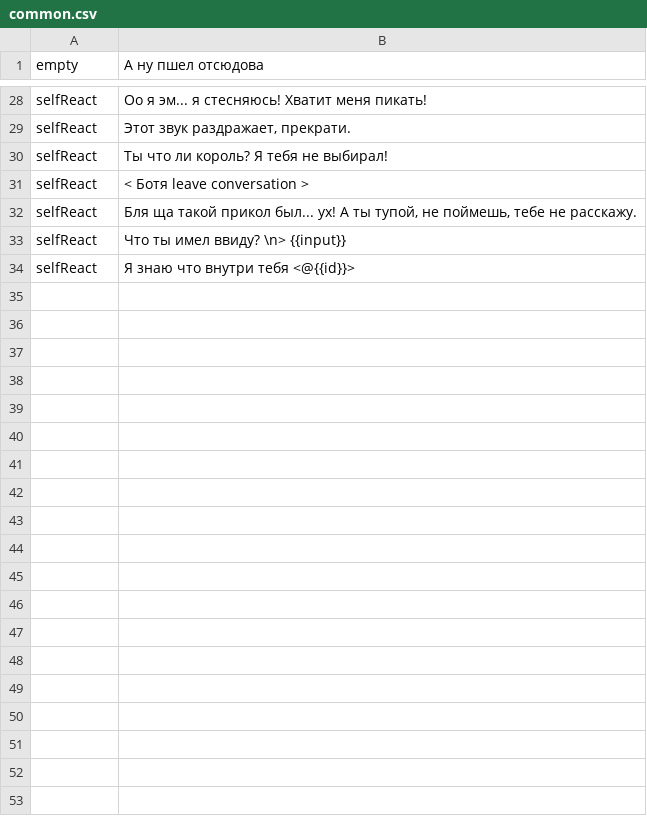
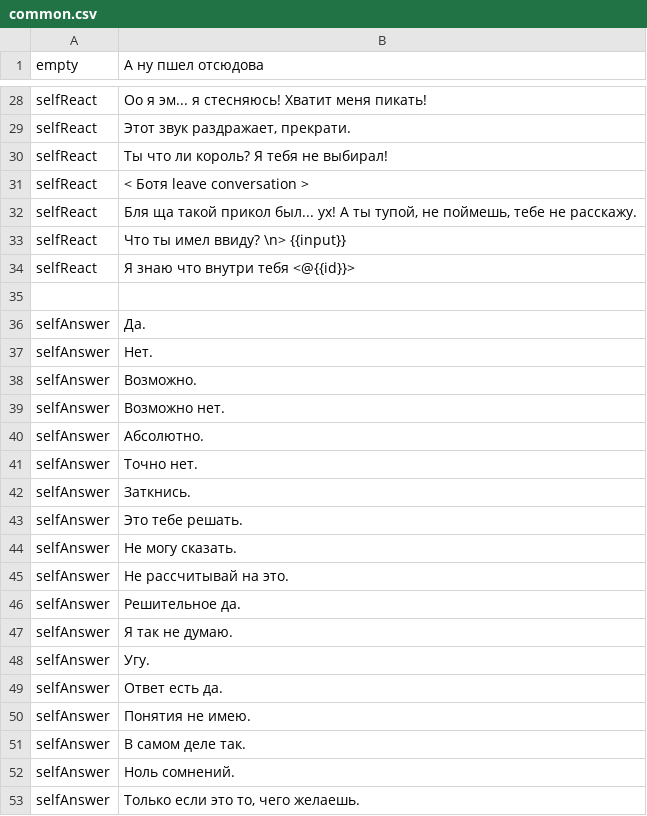
Before and after one commit to uz0/u.dcvs.ru, a CSV file: i18n/ru/common.csv, drawn as a sheet; only a part is shown, gaps mark what is left out; the diff covers the shown part only; the diff names each change by its address in the sheet, - before the commit and + after, or states it on an @@ line.

Commit message:
adding question answer to selfReact
Co-Authored-By: EvelynFreemanDS <35077694+EvelynFreemanDS@users.noreply.github.com>

```diff
--- a/i18n/ru/common.csv
+++ b/i18n/ru/common.csv
+row 35: (empty)
+row 36: selfAnswer | Да.
+row 37: selfAnswer | Нет.
+row 38: selfAnswer | Возможно.
+row 39: selfAnswer | Возможно нет.
+row 40: selfAnswer | Абсолютно.
+row 41: selfAnswer | Точно нет.
+row 42: selfAnswer | Заткнись.
+row 43: selfAnswer | Это тебе решать.
+row 44: selfAnswer | Не могу сказать.
+row 45: selfAnswer | Не рассчитывай на это.
+row 46: selfAnswer | Решительное да.
+row 47: selfAnswer | Я так не думаю.
+row 48: selfAnswer | Угу.
+row 49: selfAnswer | Ответ есть да.
+row 50: selfAnswer | Понятия не имею.
+row 51: selfAnswer | В самом деле так.
+row 52: selfAnswer | Ноль сомнений.
+row 53: selfAnswer | Только если это то, чего желаешь.
```
Also changed, not shown: 9 added rows elsewhere in this file, i18n/en/common.csv, 1 other file.
